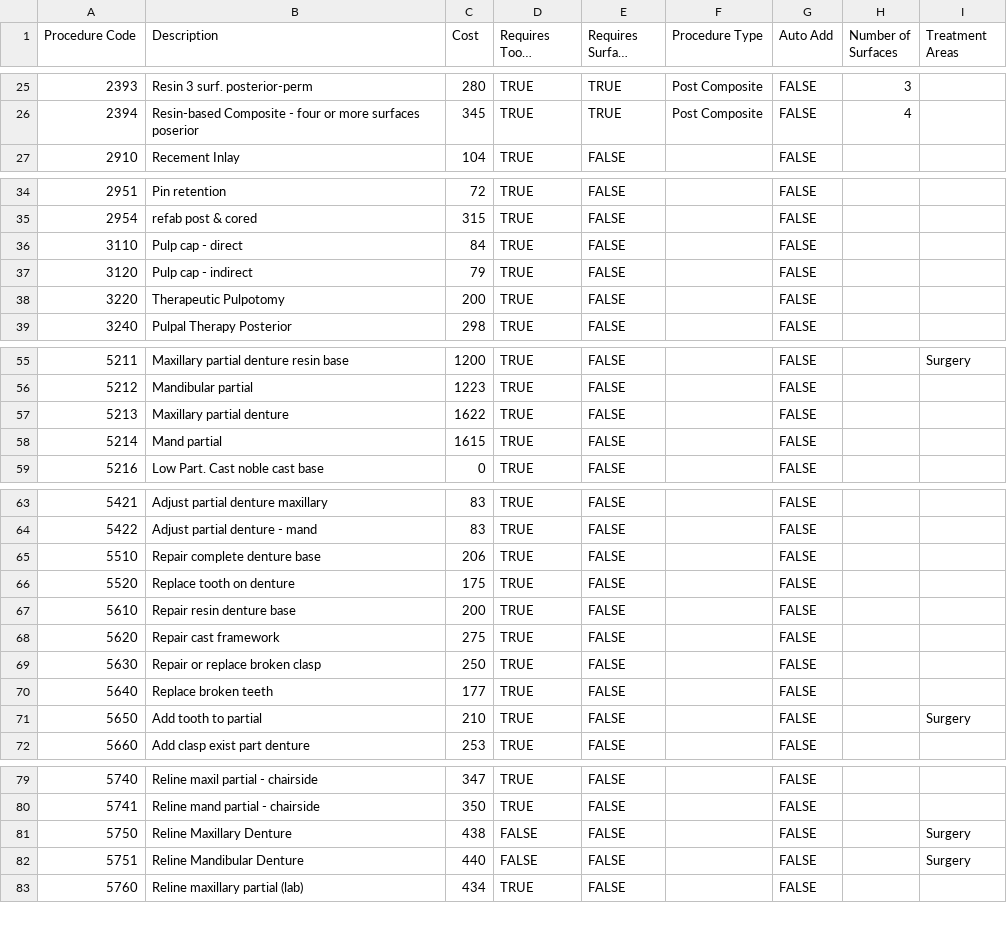
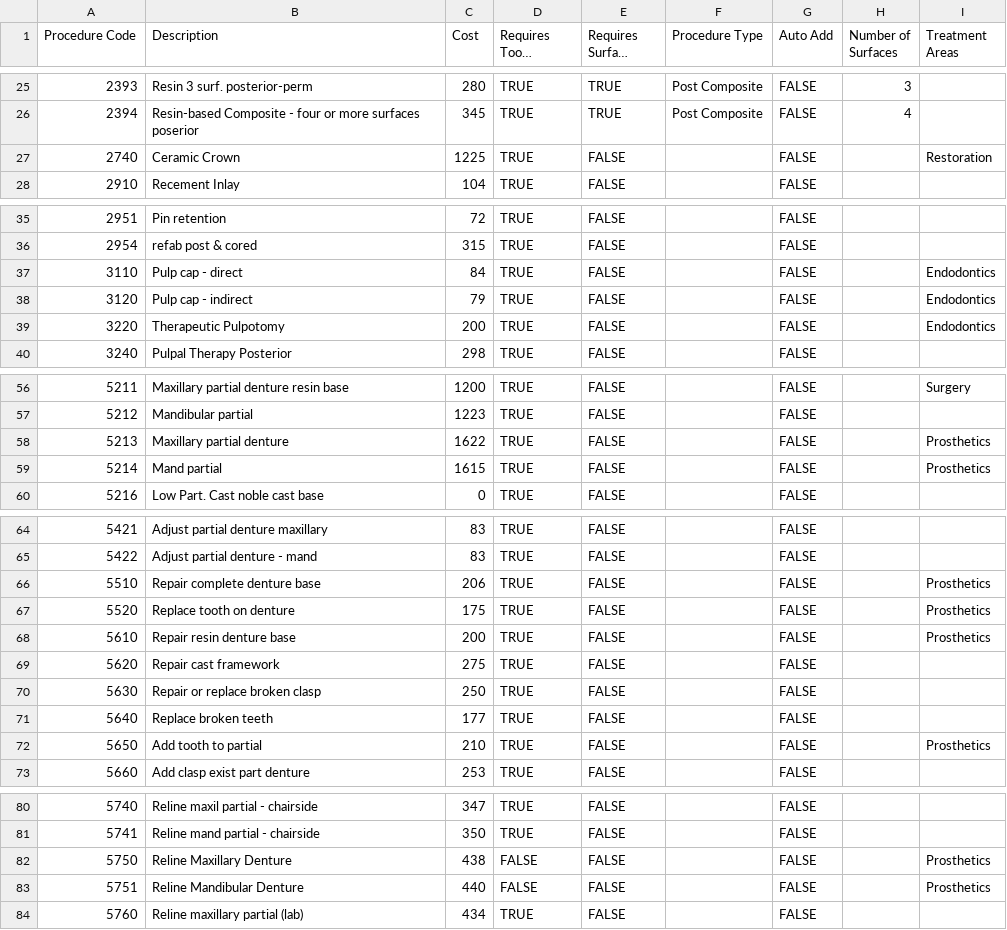
Before and after one commit to mission-of-mercy/mission-of-mercy, a CSV file: data/procedures.csv, drawn as a sheet; only a part is shown, gaps mark what is left out; long unchanged cells end in …; addresses are those after the commit; the diff covers the shown part only; the diff names each change by its address in the sheet, - before the commit and + after, or states it on an @@ line.

Commit message:
Update procedures

```diff
--- a/data/procedures.csv
+++ b/data/procedures.csv
+row 27: 2740 | Ceramic Crown | 1225 | TRUE | FALSE |  | FALSE |  | Restoration
-I37:I39 (Treatment Areas): (empty)
+I37:I39 (Treatment Areas): Endodontics
-I58:I59 (Treatment Areas): (empty)
+I58:I59 (Treatment Areas): Prosthetics
-I66:I68 (Treatment Areas): (empty)
+I66:I68 (Treatment Areas): Prosthetics
-I72 (Treatment Areas): Surgery
+I72 (Treatment Areas): Prosthetics
-I82:I83 (Treatment Areas): Surgery
+I82:I83 (Treatment Areas): Prosthetics
```
Also changed, not shown: 2 edited cells elsewhere in this file.
